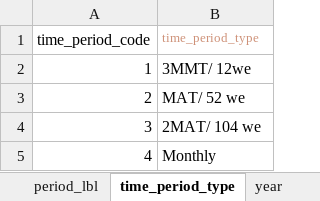
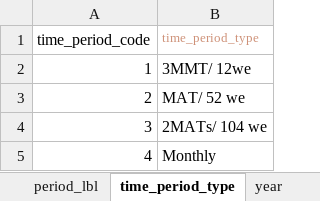
Before and after one commit to nicolayandreevich/DT-PG-NZ, an Excel workbook: codes/periods.xlsx, sheet time_period_type, drawn as a sheet; values as stored, in another font and other column widths than the file's, no borders; the diff names each change by its address in the sheet, - before the commit and + after, or states it on an @@ line.

```diff
--- a/codes/periods.xlsx (sheet time_period_type)
+++ b/codes/periods.xlsx (sheet time_period_type)
-B4 (time_period_type): 2MAT/ 104 we
+B4 (time_period_type): 2MATs/ 104 we
```
Also changed, not shown: sheet period_lbl, 3 other files.
